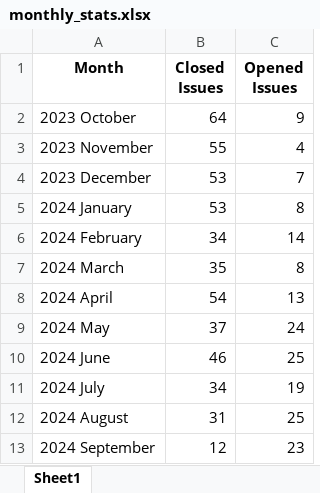
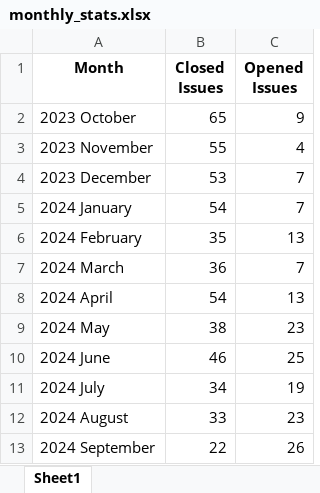
Before and after one commit to tudorpopams/fluentui-issue-stats, an Excel workbook: spreadsheets/monthly_stats.xlsx, sheet Sheet1, drawn as a sheet; values as stored, in another font and other column widths than the file's, no borders; the diff names each change by its address in the sheet, - before the commit and + after, or states it on an @@ line.

```diff
--- a/spreadsheets/monthly_stats.xlsx (sheet Sheet1)
+++ b/spreadsheets/monthly_stats.xlsx (sheet Sheet1)
-B2 (Closed Issues): 64
+B2 (Closed Issues): 65
-B5 (Closed Issues): 53
+B5 (Closed Issues): 54
-C5 (Opened Issues): 8
+C5 (Opened Issues): 7
-B6 (Closed Issues): 34
+B6 (Closed Issues): 35
-C6 (Opened Issues): 14
+C6 (Opened Issues): 13
-B7 (Closed Issues): 35
+B7 (Closed Issues): 36
-C7 (Opened Issues): 8
+C7 (Opened Issues): 7
-B9 (Closed Issues): 37
+B9 (Closed Issues): 38
-C9 (Opened Issues): 24
+C9 (Opened Issues): 23
-B12 (Closed Issues): 31
+B12 (Closed Issues): 33
-C12 (Opened Issues): 25
+C12 (Opened Issues): 23
-B13 (Closed Issues): 12
+B13 (Closed Issues): 22
-C13 (Opened Issues): 23
+C13 (Opened Issues): 26
```
Also changed, not shown: spreadsheets/component_stats.xlsx, spreadsheets/overall_issue_stats.xlsx, 10 other files.
